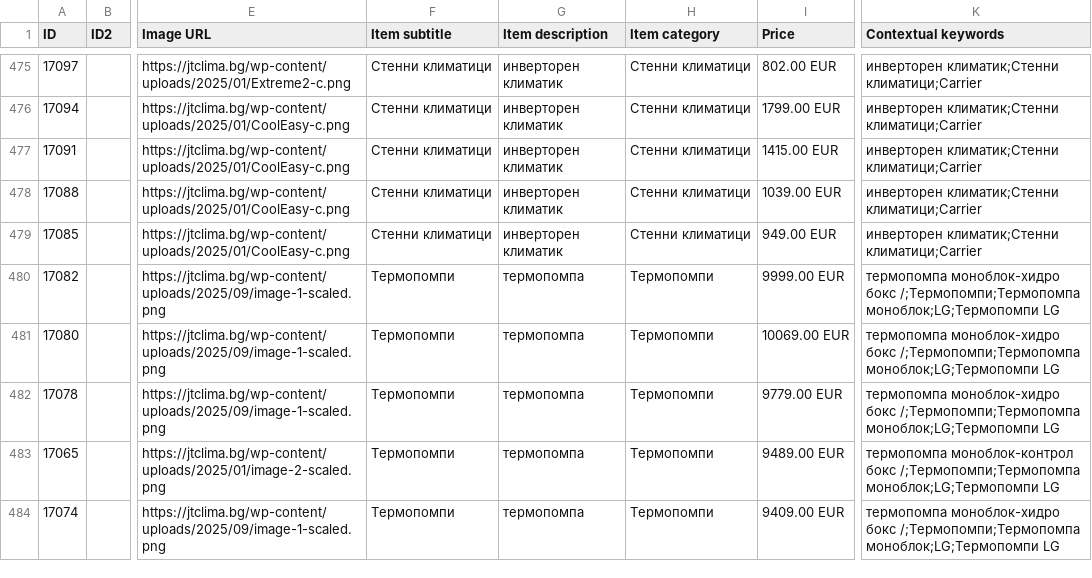
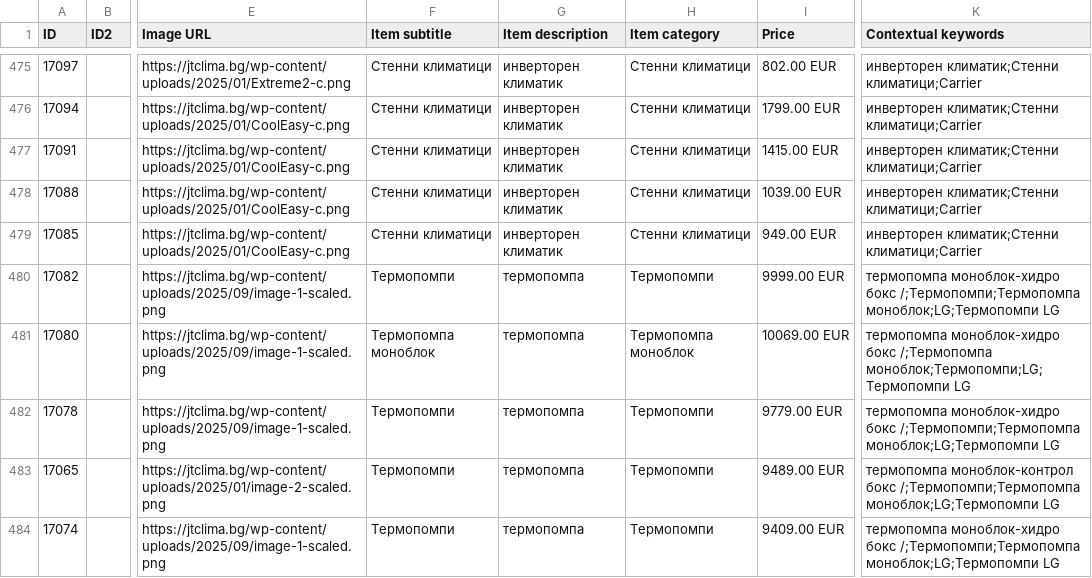
Before and after one commit to martingalabov-jpg/jtclima-feed, a CSV file: feed/jtclima_dynamic_remarketing_feed.csv, drawn as a sheet; only a part is shown, gaps mark what is left out; the diff covers the shown part only; the diff names each change by its address in the sheet, - before the commit and + after, or states it on an @@ line.

```diff
--- a/feed/jtclima_dynamic_remarketing_feed.csv
+++ b/feed/jtclima_dynamic_remarketing_feed.csv
-F481 (Item subtitle): Термопомпи
+F481 (Item subtitle): Термопомпа моноблок
-H481 (Item category): Термопомпи
+H481 (Item category): Термопомпа моноблок
-K481 (Contextual keywords): …моноблок-хидро бокс /;Термопомпи;Термопомпа моноблок;LG;Термопомпи LG
+K481 (Contextual keywords): …моноблок-хидро бокс /;Термопомпа моноблок;Термопомпи;LG;Термопомпи LG
```
Also changed, not shown: 57 edited cells elsewhere in this file, 1 other file.
